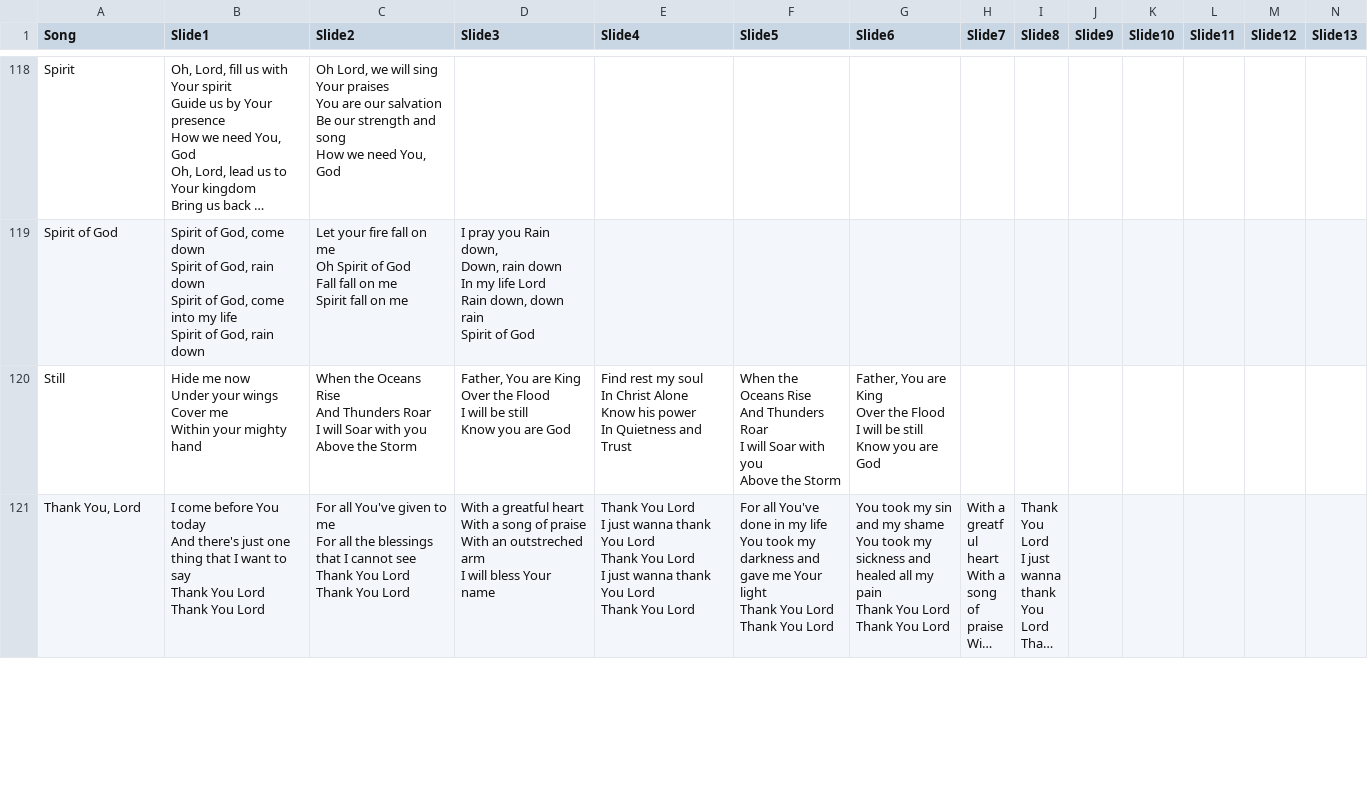
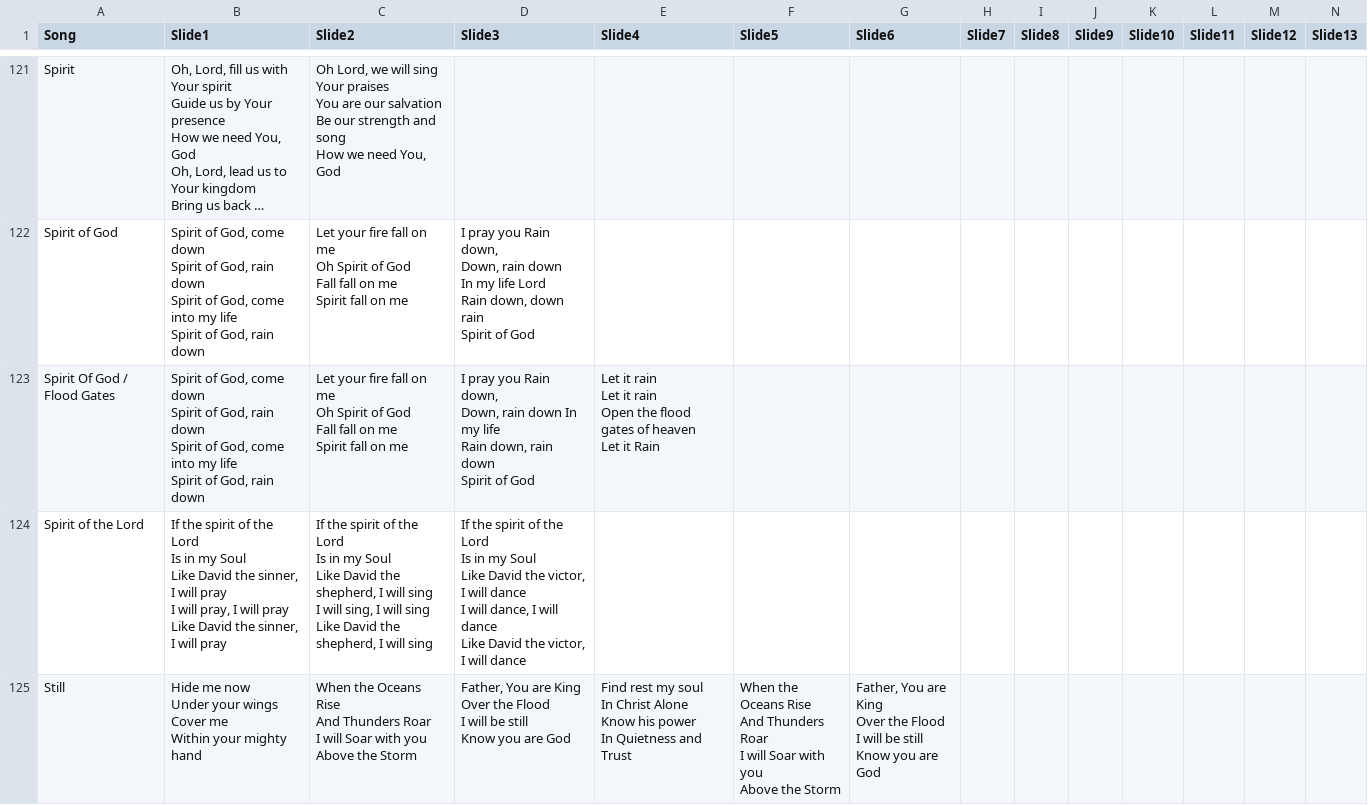
Before and after one commit to JT-Mathew/JY-Music, a CSV file: resources/database.csv, drawn as a sheet; only a part is shown, gaps mark what is left out; the shorter side is filled out with more unchanged rows; long unchanged cells end in …; rows hold the shown columns only; ↵ is a line break in a cell; the diff covers the shown part only; the diff names each change by its address in the sheet, - before the commit and + after, or states it on an @@ line.

```diff
--- a/resources/database.csv
+++ b/resources/database.csv
+row 123: Spirit Of God / Flood Gates | Spirit of God, come down ↵ Spirit of God, rain down ↵ Spirit of God, come into my life ↵ Spirit of God, rain down | Let your fire fall on me ↵ Oh Spirit of God ↵ Fall fall on me ↵ Spirit fall on me | I pray you Rain down, ↵ Down, rain down In my life ↵ Rain down, rain down ↵ Spirit of God | Let it rain ↵ Let it rain ↵ Open the flood gates of heaven ↵ Let it Rain
+row 124: Spirit of the Lord | If the spirit of the Lord ↵ Is in my Soul ↵ Like David the sinner, I will pray ↵ I will pray, I will pray ↵ Like David the sinner, I will pray | If the spirit of the Lord ↵ Is in my Soul ↵ Like David the shepherd, I will sing ↵ I will sing, I will sing ↵ Like David the shepherd, I will sing | If the spirit of the Lord ↵ Is in my Soul ↵ Like David the victor, I will dance ↵ I will dance, I will dance ↵ Like David the victor, I will dance
```
Also changed, not shown: 5 added rows and 4 edited cells elsewhere in this file, 1 other file.
